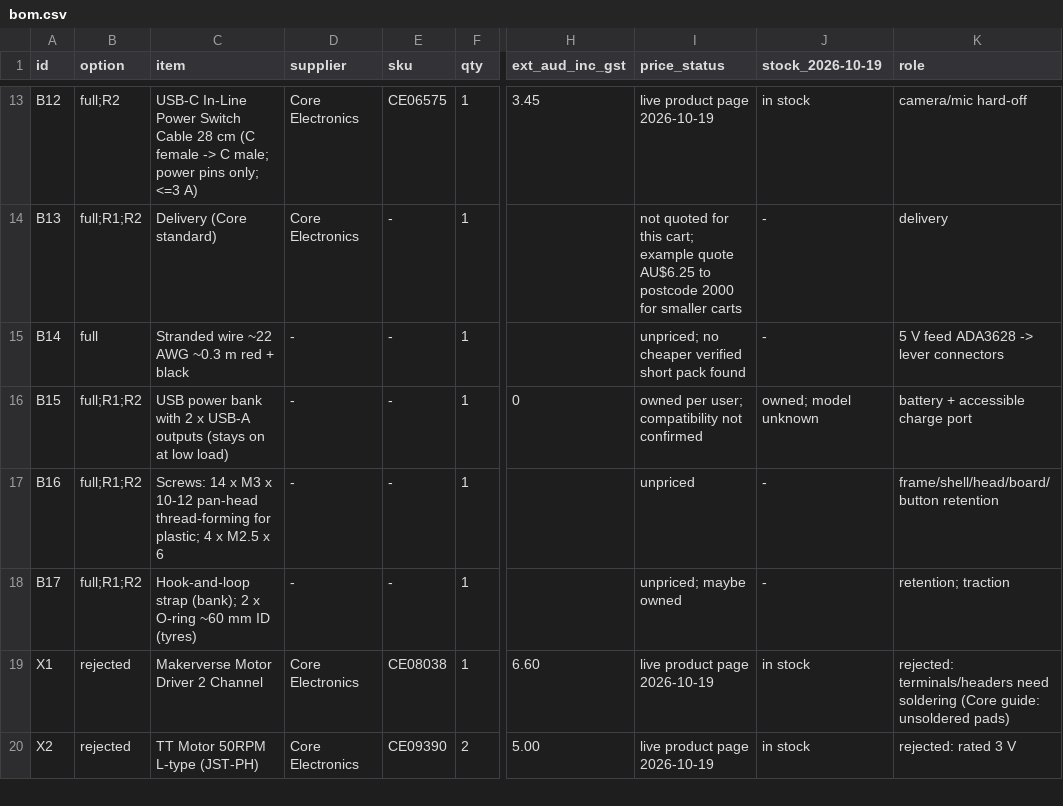
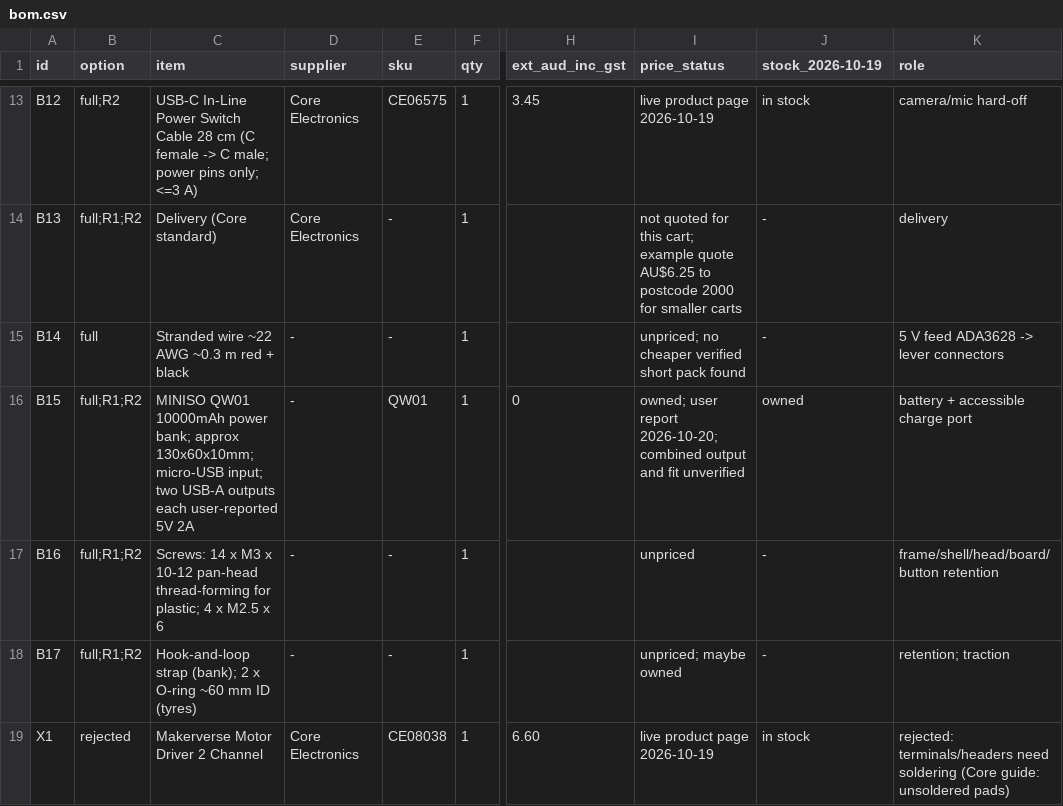
Before and after one commit to etphli/ist-pico-project, a CSV file: docs/bom.csv, drawn as a sheet; only a part is shown, gaps mark what is left out; the shorter side is filled out with more unchanged rows; the diff names each change by its address in the sheet, - before the commit and + after, or states it on an @@ line.

Commit message:
Record owned MINISO QW01 specifications and fit constraints

```diff
--- a/docs/bom.csv
+++ b/docs/bom.csv
-C16 (item): USB power bank with 2 x USB-A outputs (stays on at low load)
+C16 (item): MINISO QW01 10000mAh power bank; approx 130x60x10mm; micro-USB input; two USB-A outputs each user-reported 5V 2A
-E16 (sku): -
+E16 (sku): QW01
-I16 (price_status): owned per user; compatibility not confirmed
+I16 (price_status): owned; user report 2026-10-20; combined output and fit unverified
-J16 (stock_2026-10-19): owned; model unknown
+J16 (stock_2026-10-19): owned
```
Also changed, not shown: 6 other files.
